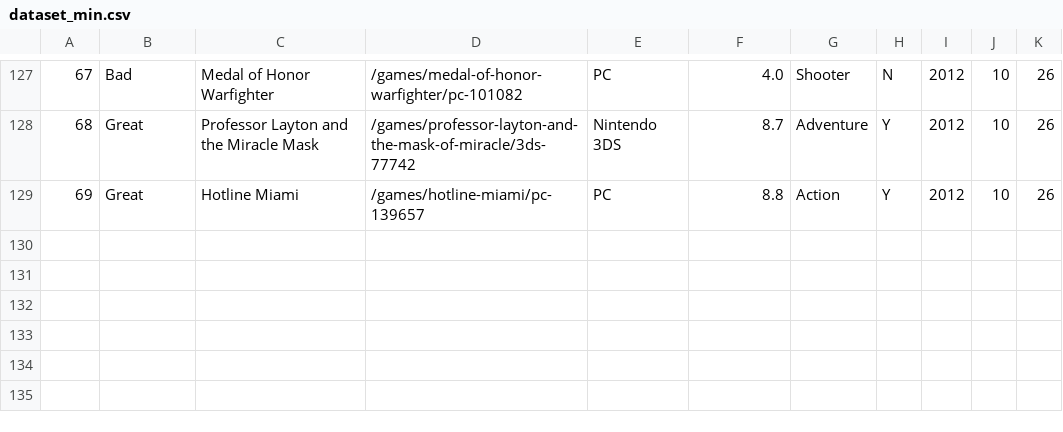
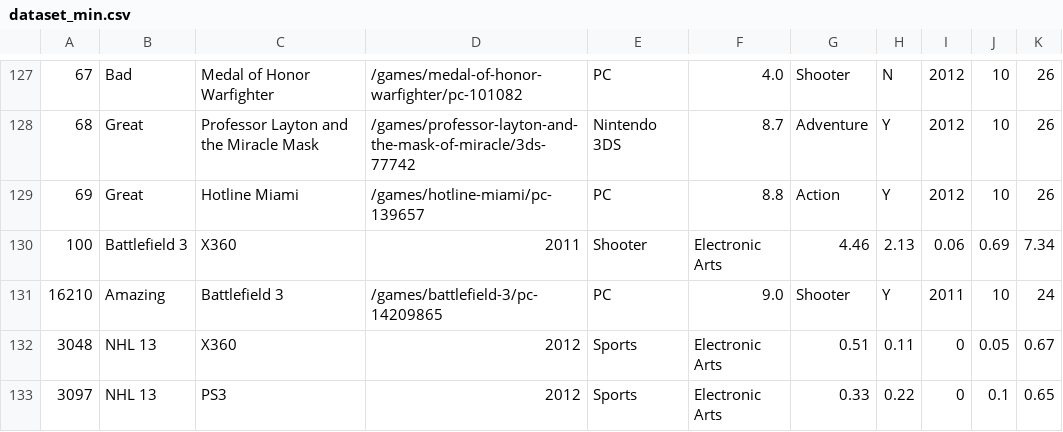
Before and after one commit to k-sae/ign-reviews-Analysis, a CSV file: datasets/dataset_min.csv, drawn as a sheet; only a part is shown, gaps mark what is left out; the diff names each change by its address in the sheet, - before the commit and + after, or states it on an @@ line.

```diff
--- a/datasets/dataset_min.csv
+++ b/datasets/dataset_min.csv
+row 130: 100 | Battlefield 3 | X360 | 2011 | Shooter | Electronic Arts | 4.46 | 2.13 | 0.06 | 0.69 | 7.34
+row 131: 16210 | Amazing | Battlefield 3 | /games/battlefield-3/pc-14209865 | PC | 9.0 | Shooter | Y | 2011 | 10 | 24
+row 132: 3048 | NHL 13 | X360 | 2012 | Sports | Electronic Arts | 0.51 | 0.11 | 0 | 0.05 | 0.67
+row 133: 3097 | NHL 13 | PS3 | 2012 | Sports | Electronic Arts | 0.33 | 0.22 | 0 | 0.1 | 0.65
```
Also changed, not shown: 2 other files.
